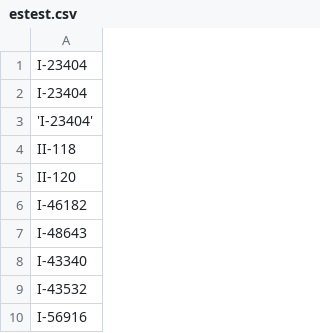
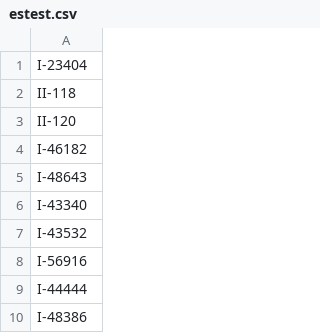
Before and after one commit to balticclub1/Datami, a CSV file: estest.csv, drawn as a sheet; only a part is shown; the shorter side is filled out with more unchanged rows.

Commit message:
Update estest.csv

```diff
--- a/estest.csv
+++ b/estest.csv
@@ -1,4 +1,2 @@
 I-23404
-"I-23404"
-'I-23404'
 II-118
```
